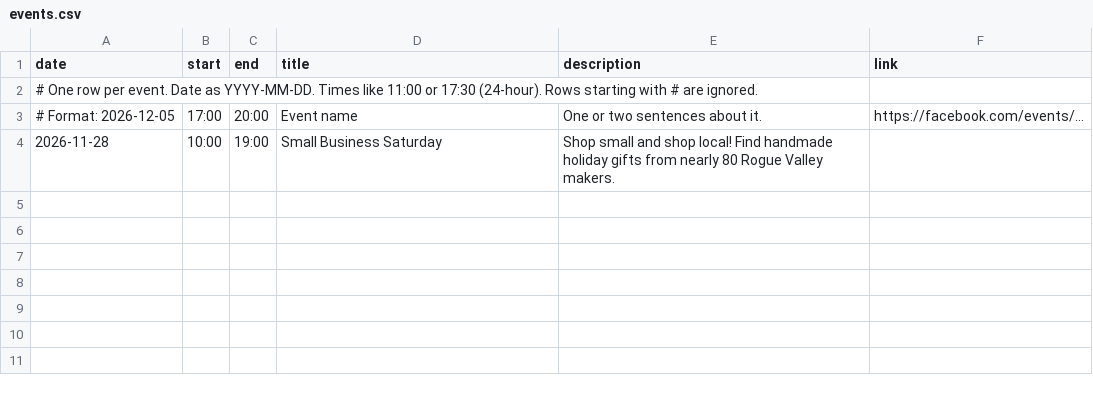
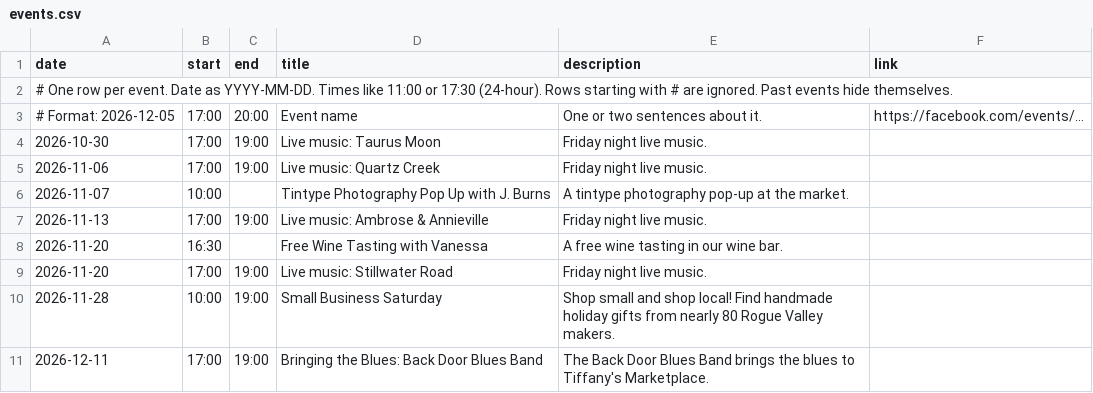
Before and after one commit to tdodson0612/tiffanys-marketplace, a CSV file: data/events.csv, drawn as a sheet.

Commit message:
Add Facebook info: email, events, live music, reviews

```diff
--- a/data/events.csv
+++ b/data/events.csv
@@ -1,4 +1,11 @@
 date,start,end,title,description,link
-# One row per event. Date as YYYY-MM-DD. Times like 11:00 or 17:30 (24-hour). Rows starting with # are ignored.
+# One row per event. Date as YYYY-MM-DD. Times like 11:00 or 17:30 (24-hour). Rows starting with # are ignored. Past events hide themselves.
 # Format: 2026-12-05,17:00,20:00,Event name,One or two sentences about it.,https://facebook.com/events/...
+2026-10-30,17:00,19:00,Live music: Taurus Moon,Friday night live music.,
+2026-11-06,17:00,19:00,Live music: Quartz Creek,Friday night live music.,
+2026-11-07,10:00,,Tintype Photography Pop Up with J. Burns,A tintype photography pop-up at the market.,
+2026-11-13,17:00,19:00,Live music: Ambrose & Annieville,Friday night live music.,
+2026-11-20,16:30,,Free Wine Tasting with Vanessa,A free wine tasting in our wine bar.,
+2026-11-20,17:00,19:00,Live music: Stillwater Road,Friday night live music.,
 2026-11-28,10:00,19:00,Small Business Saturday,"Shop small and shop local! Find handmade holiday gifts from nearly 80 Rogue Valley makers.",
+2026-12-11,17:00,19:00,Bringing the Blues: Back Door Blues Band,The Back Door Blues Band brings the blues to Tiffany's Marketplace.,
```
Also changed, not shown: 5 other files.
